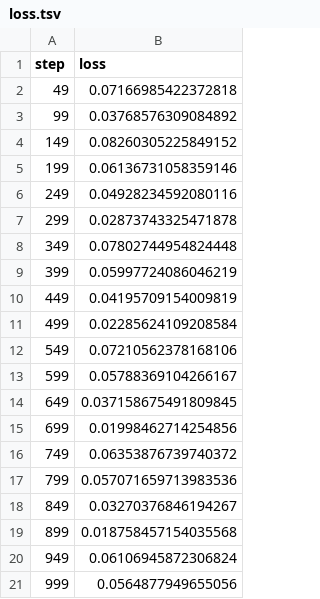
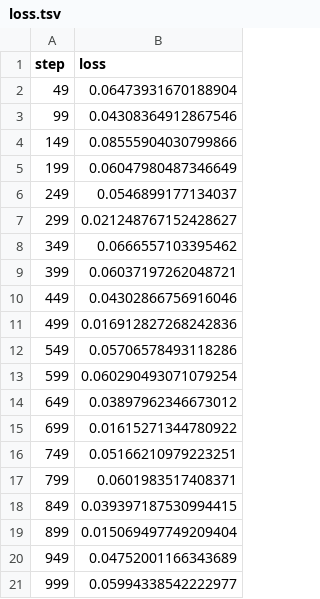
Before and after one commit to iterative/dvclive-exp-tracking, a TSV file: dvclive/plots/metrics/train/loss.tsv, drawn as a sheet.

```diff
--- a/dvclive/plots/metrics/train/loss.tsv
+++ b/dvclive/plots/metrics/train/loss.tsv
@@ -1,21 +1,21 @@
 step	loss
-49	0.07166985422372818
-99	0.03768576309084892
-149	0.08260305225849152
-199	0.06136731058359146
-249	0.04928234592080116
-299	0.02873743325471878
-349	0.07802744954824448
-399	0.05997724086046219
-449	0.04195709154009819
-499	0.02285624109208584
-549	0.07210562378168106
-599	0.05788369104266167
-649	0.037158675491809845
-699	0.01998462714254856
-749	0.06353876739740372
-799	0.057071659713983536
-849	0.03270376846194267
-899	0.018758457154035568
-949	0.06106945872306824
-999	0.0564877949655056
+49	0.06473931670188904
+99	0.04308364912867546
+149	0.08555904030799866
+199	0.06047980487346649
+249	0.0546899177134037
+299	0.021248767152428627
+349	0.0666557103395462
+399	0.06037197262048721
+449	0.04302866756916046
+499	0.016912827268242836
+549	0.05706578493118286
+599	0.060290493071079254
+649	0.03897962346673012
+699	0.01615271344780922
+749	0.05166210979223251
+799	0.0601983517408371
+849	0.039397187530994415
+899	0.015069497749209404
+949	0.04752001166343689
+999	0.05994338542222977
```
Also changed, not shown: 10 other files.
